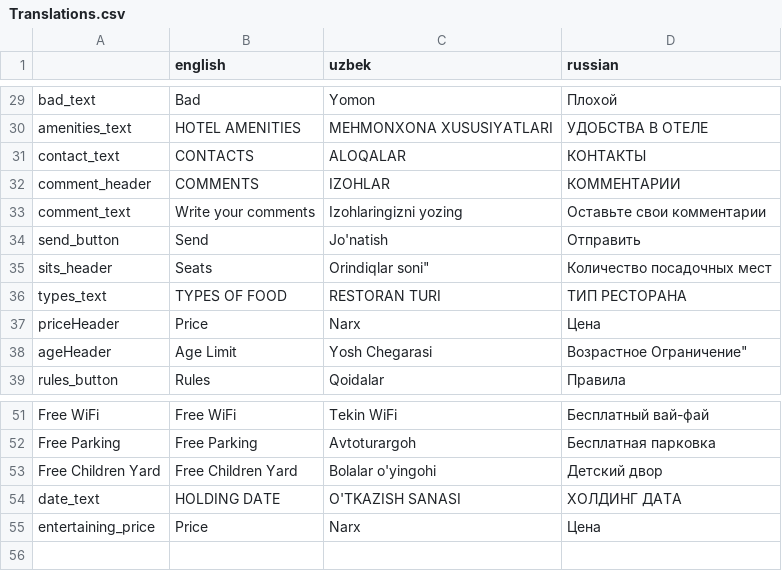
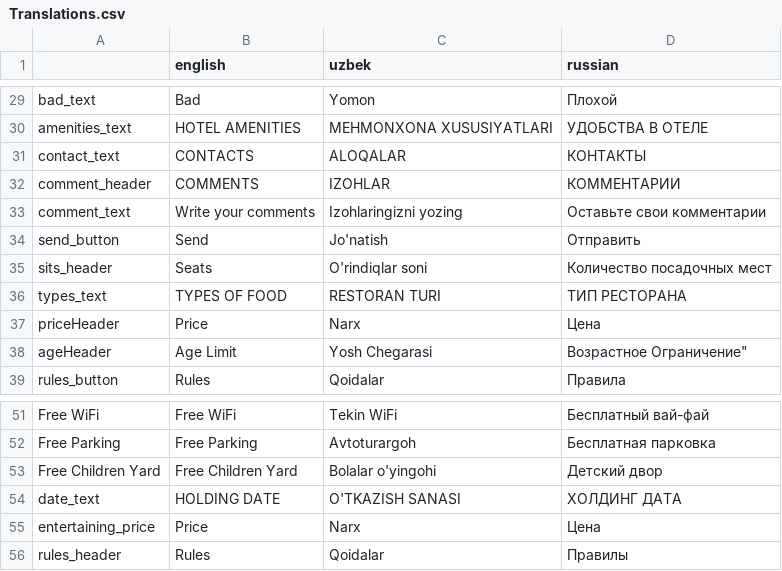
Before and after one commit to AvazAlimov/NexTrip_v2.0, a CSV file: src/Translations.csv, drawn as a sheet; only a part is shown, gaps mark what is left out.

```diff
--- a/src/Translations.csv
+++ b/src/Translations.csv
@@ -34,3 +34,3 @@
 "send_button","Send","Jo'natish","Отправить"
-"sits_header","Seats","O"rindiqlar soni","Количество посадочных мест"
+"sits_header","Seats","O'rindiqlar soni","Количество посадочных мест"
 "types_text","TYPES OF FOOD","RESTORAN TURI","ТИП РЕСТОРАНА"
@@ -55 +55,2 @@
 "entertaining_price","Price","Narx","Цена"
+"rules_header","Rules","Qoidalar","Правилы"
```
Also changed, not shown: 4 other files.
